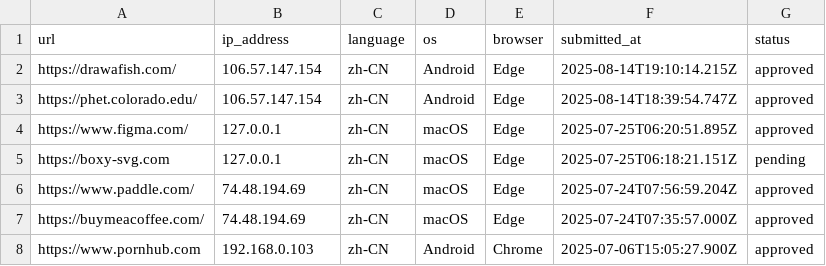
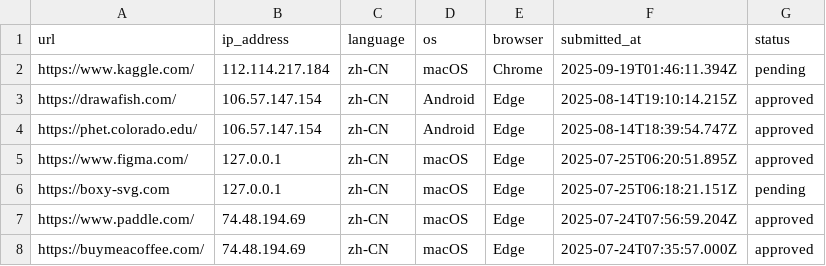
Before and after one commit to excing/testnote, a CSV file: todo.csv, drawn as a sheet; only a part is shown; the shorter side is filled out with more unchanged rows; the diff names each change by its address in the sheet, - before the commit and + after, or states it on an @@ line.

Commit message:
Add todo: https://www.kaggle.com/

```diff
--- a/todo.csv
+++ b/todo.csv
+row 2: https://www.kaggle.com/ | 112.114.217.184 | zh-CN | macOS | Chrome | 2025-09-19T01:46:11.394Z | pending
```
